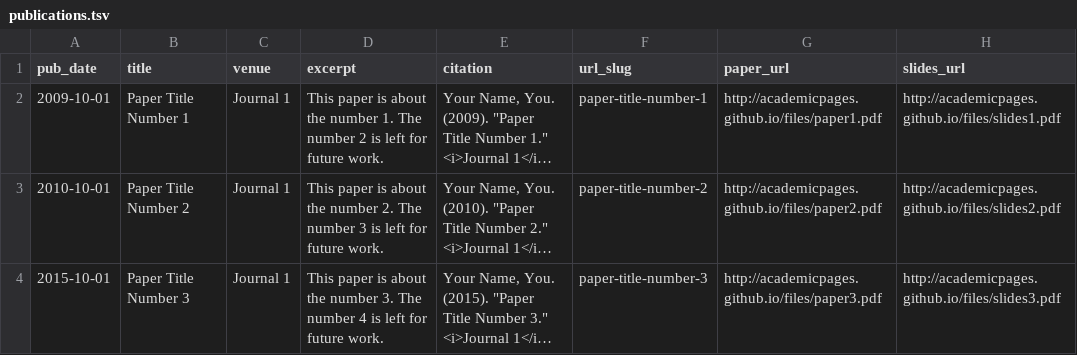
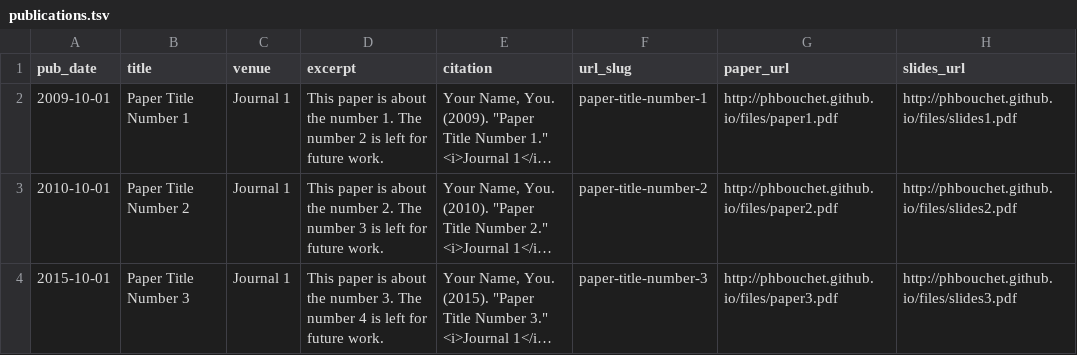
Before and after one commit to phbouchet/phbouchet.github.io, a TSV file: markdown_generator/publications.tsv, drawn as a sheet; long unchanged cells end in …; the diff names each change by its address in the sheet, - before the commit and + after, or states it on an @@ line.

```diff
--- a/markdown_generator/publications.tsv
+++ b/markdown_generator/publications.tsv
-G2 (paper_url): http://academicpages.github.io/files/paper1.pdf
+G2 (paper_url): http://phbouchet.github.io/files/paper1.pdf
-H2 (slides_url): http://academicpages.github.io/files/slides1.pdf
+H2 (slides_url): http://phbouchet.github.io/files/slides1.pdf
-G3 (paper_url): http://academicpages.github.io/files/paper2.pdf
+G3 (paper_url): http://phbouchet.github.io/files/paper2.pdf
-H3 (slides_url): http://academicpages.github.io/files/slides2.pdf
+H3 (slides_url): http://phbouchet.github.io/files/slides2.pdf
-G4 (paper_url): http://academicpages.github.io/files/paper3.pdf
+G4 (paper_url): http://phbouchet.github.io/files/paper3.pdf
-H4 (slides_url): http://academicpages.github.io/files/slides3.pdf
+H4 (slides_url): http://phbouchet.github.io/files/slides3.pdf
```
Also changed, not shown: 19 other files.
